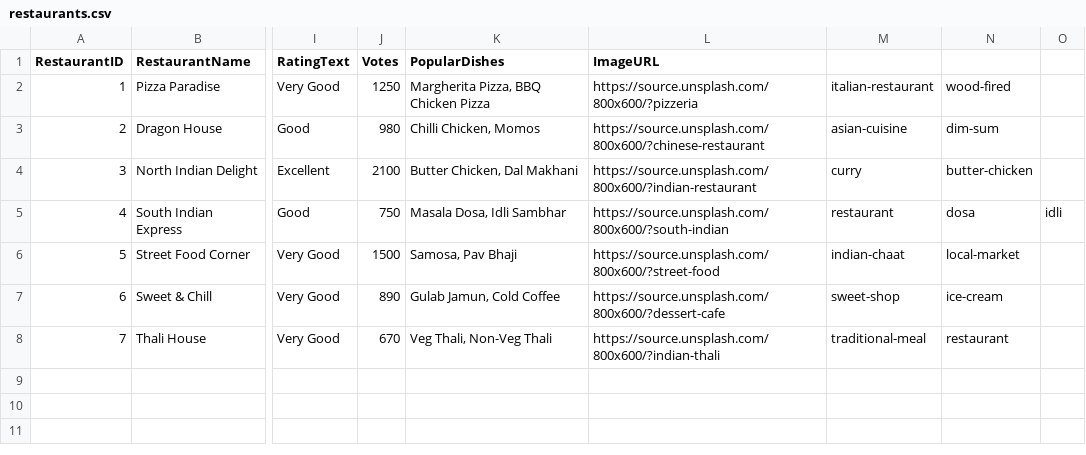
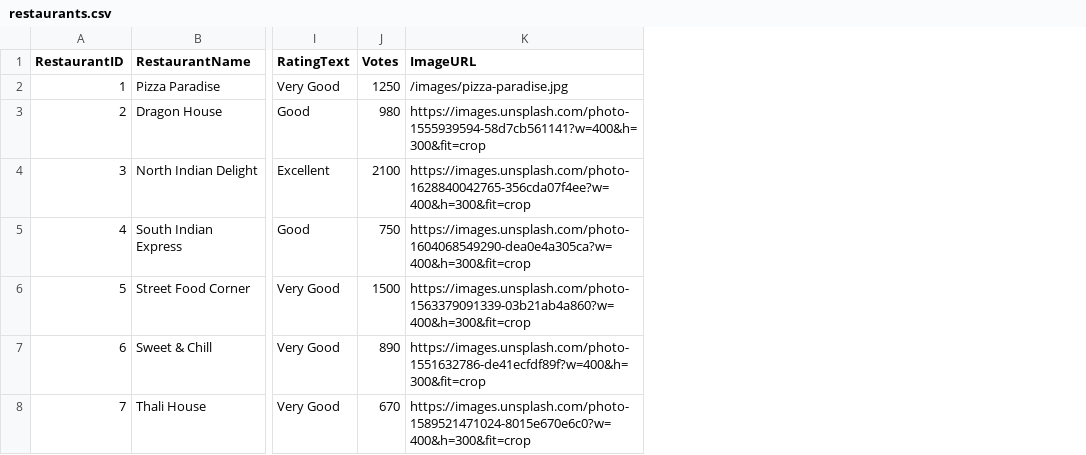
Before and after one commit to GHOSteD141/bolt-bite, a CSV file: backend/data/restaurants.csv, drawn as a sheet; only a part is shown, gaps mark what is left out; removed rows and columns are numbered as before the commit, all else as after; the diff names each change by its address in the sheet, - before the commit and + after, or states it on an @@ line.

```diff
--- a/backend/data/restaurants.csv
+++ b/backend/data/restaurants.csv
-column K (PopularDishes), rows 2-8: Margherita Pizza, BBQ Chicken Pizza | Chilli Chicken, Momos | Butter Chicken, Dal Makhani | Masala Dosa, Idli Sambhar | Samosa, Pav Bhaji | Gulab Jamun, Cold Coffee | Veg Thali, Non-Veg Thali
-column M, rows 2-8: italian-restaurant | asian-cuisine | curry | restaurant | indian-chaat | sweet-shop | traditional-meal
-column N, rows 2-8: wood-fired | dim-sum | butter-chicken | dosa | local-market | ice-cream | restaurant
-column O, row 5: idli
-K2 (ImageURL): https://source.unsplash.com/800x600/?pizzeria
+K2 (ImageURL): /images/pizza-paradise.jpg
-K3 (ImageURL): https://source.unsplash.com/800x600/?chinese-restaurant
+K3 (ImageURL): https://images.unsplash.com/photo-1555939594-58d7cb561141?w=400&h=300&fit=crop
-K4 (ImageURL): https://source.unsplash.com/800x600/?indian-restaurant
+K4 (ImageURL): https://images.unsplash.com/photo-1628840042765-356cda07f4ee?w=400&h=300&fit=crop
-K5 (ImageURL): https://source.unsplash.com/800x600/?south-indian
+K5 (ImageURL): https://images.unsplash.com/photo-1604068549290-dea0e4a305ca?w=400&h=300&fit=crop
-K6 (ImageURL): https://source.unsplash.com/800x600/?street-food
+K6 (ImageURL): https://images.unsplash.com/photo-1563379091339-03b21ab4a860?w=400&h=300&fit=crop
-K7 (ImageURL): https://source.unsplash.com/800x600/?dessert-cafe
+K7 (ImageURL): https://images.unsplash.com/photo-1551632786-de41ecfdf89f?w=400&h=300&fit=crop
-K8 (ImageURL): https://source.unsplash.com/800x600/?indian-thali
+K8 (ImageURL): https://images.unsplash.com/photo-1589521471024-8015e670e6c0?w=400&h=300&fit=crop
```
Also changed, not shown: 9 other files.
